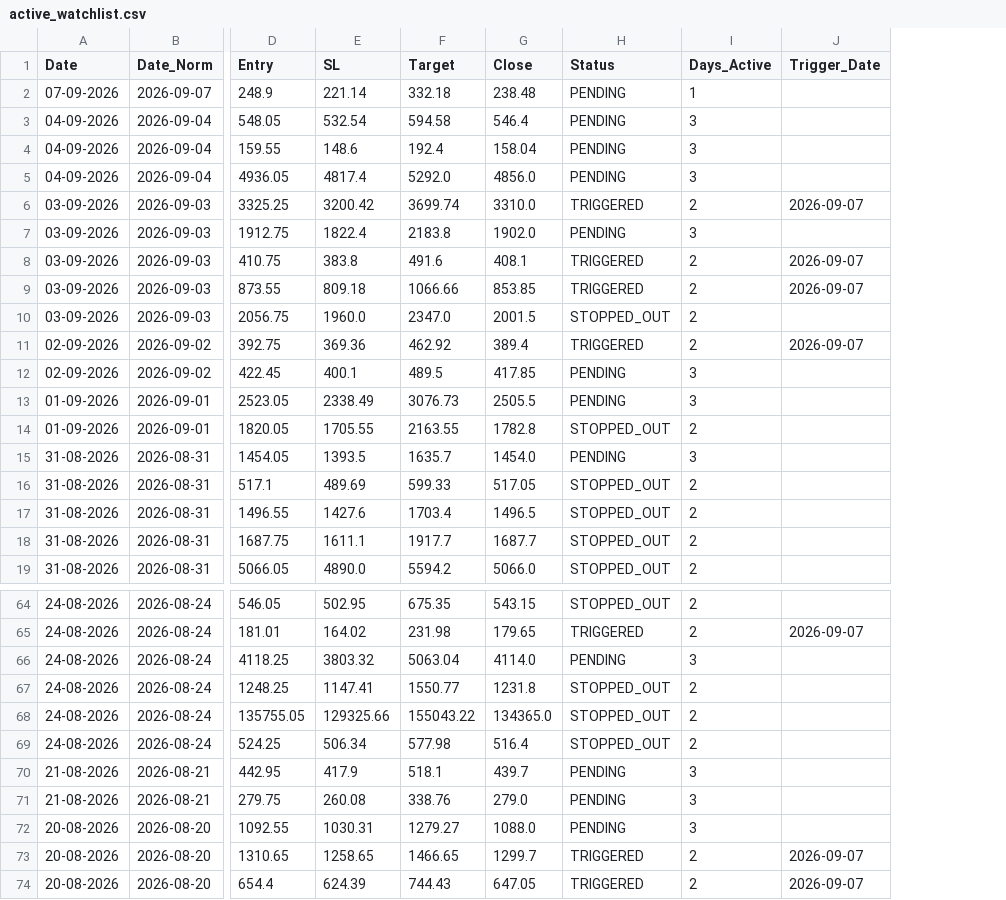
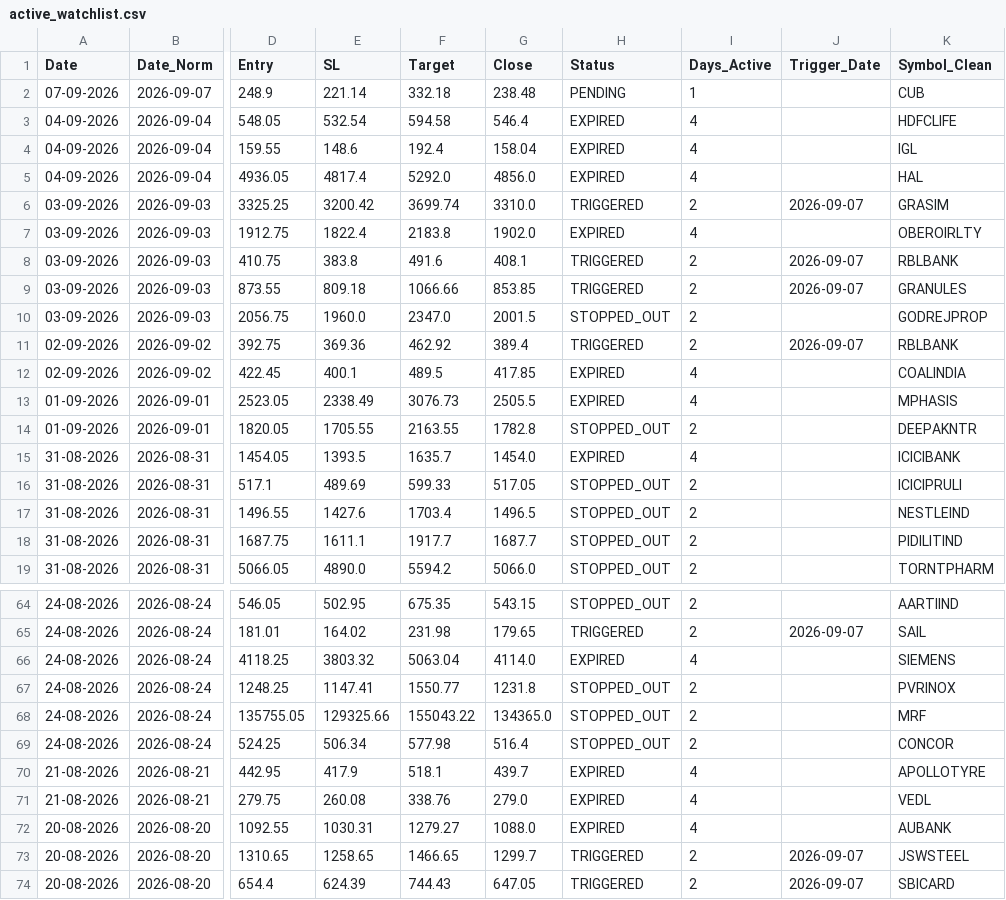
Before and after one commit to Brahmastra-tech/brahmastra-scanner, a CSV file: data/active_watchlist.csv, drawn as a sheet; only a part is shown, gaps mark what is left out; the diff covers the shown part only; the diff names each change by its address in the sheet, - before the commit and + after, or states it on an @@ line.

```diff
--- a/data/active_watchlist.csv
+++ b/data/active_watchlist.csv
+column K (Symbol_Clean), rows 2-19: CUB | HDFCLIFE | IGL | HAL | GRASIM | OBEROIRLTY | RBLBANK | GRANULES | GODREJPROP | RBLBANK | COALINDIA | MPHASIS | DEEPAKNTR | ICICIBANK | ICICIPRULI | NESTLEIND | PIDILITIND | TORNTPHARM; rows 64-74: AARTIIND | SAIL | SIEMENS | PVRINOX | MRF | CONCOR | APOLLOTYRE | VEDL | AUBANK | JSWSTEEL | SBICARD
-H3:H5 (Status): PENDING
+H3:H5 (Status): EXPIRED
-I3:I5 (Days_Active): 3
+I3:I5 (Days_Active): 4
-H7 (Status): PENDING
+H7 (Status): EXPIRED
-I7 (Days_Active): 3
+I7 (Days_Active): 4
-H12:H13 (Status): PENDING
+H12:H13 (Status): EXPIRED
-I12:I13 (Days_Active): 3
+I12:I13 (Days_Active): 4
-H15 (Status): PENDING
+H15 (Status): EXPIRED
-I15 (Days_Active): 3
+I15 (Days_Active): 4
-H66 (Status): PENDING
+H66 (Status): EXPIRED
-I66 (Days_Active): 3
+I66 (Days_Active): 4
-H70:H72 (Status): PENDING
+H70:H72 (Status): EXPIRED
-I70:I72 (Days_Active): 3
+I70:I72 (Days_Active): 4
```
Also changed, not shown: 66 edited cells elsewhere in this file.
